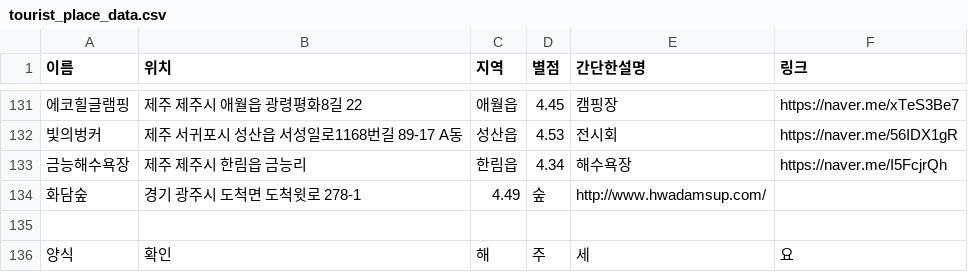
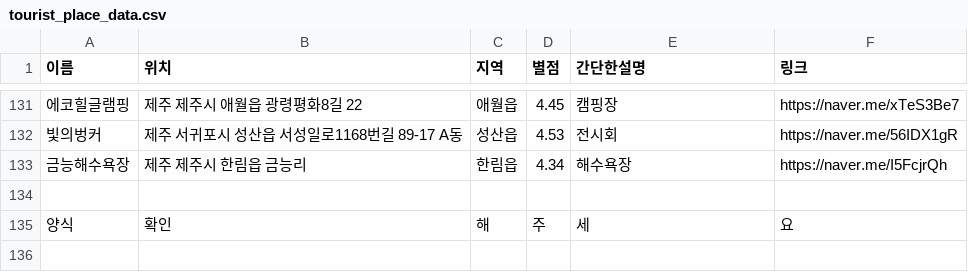
Before and after one commit to OSS-3-MINTAEK/Recomendataion_Place, a CSV file: tourist_place_data.csv, drawn as a sheet; only a part is shown, gaps mark what is left out; the diff names each change by its address in the sheet, - before the commit and + after, or states it on an @@ line.

Commit message:
중복삭제

```diff
--- a/tourist_place_data.csv
+++ b/tourist_place_data.csv
-row 134: 화담숲 | 경기 광주시 도척면 도척윗로 278-1 | 4.49 | 숲 | http://www.hwadamsup.com/
```
